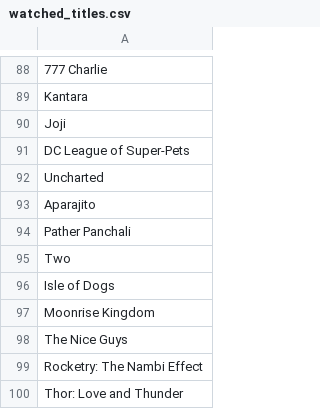
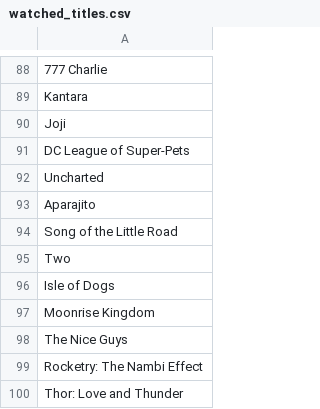
Before and after one commit to subhnet/subh-movie-tracker, a CSV file: watched_titles.csv, drawn as a sheet; only a part is shown, gaps mark what is left out.

```diff
--- a/watched_titles.csv
+++ b/watched_titles.csv
@@ -93,3 +93,3 @@ Uncharted
 Aparajito
-Pather Panchali
+Song of the Little Road
 Two
```
